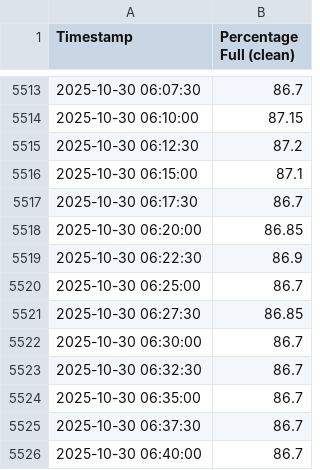
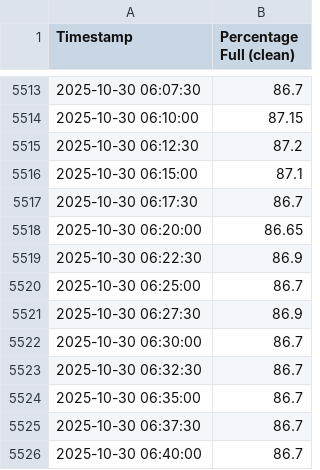
Before and after one commit to gabe1boon/SpainBrainWeb, a CSV file: data/processed/water_tank_clean.csv, drawn as a sheet; only a part is shown, gaps mark what is left out; the diff covers the shown part only.

```diff
--- a/data/processed/water_tank_clean.csv
+++ b/data/processed/water_tank_clean.csv
@@ -5517,6 +5517,6 @@ Timestamp,Percentage Full (clean)
 2025-10-30 06:17:30,86.7
-2025-10-30 06:20:00,86.85
+2025-10-30 06:20:00,86.65
 2025-10-30 06:22:30,86.9
 2025-10-30 06:25:00,86.7
-2025-10-30 06:27:30,86.85
+2025-10-30 06:27:30,86.9
 2025-10-30 06:30:00,86.7
```
Also changed, not shown: 16 added rows and 2 edited cells elsewhere in this file, data/processed/water_tank_segment_stats.csv, 5 other files.
